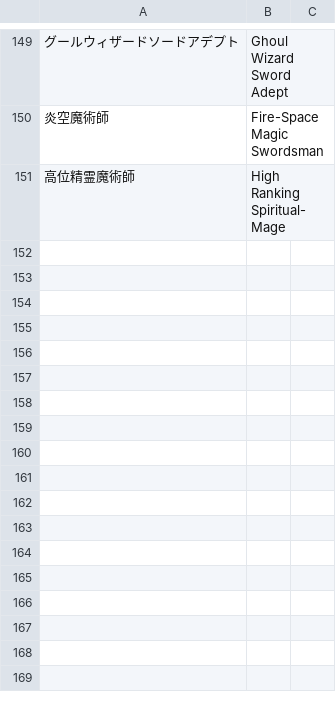
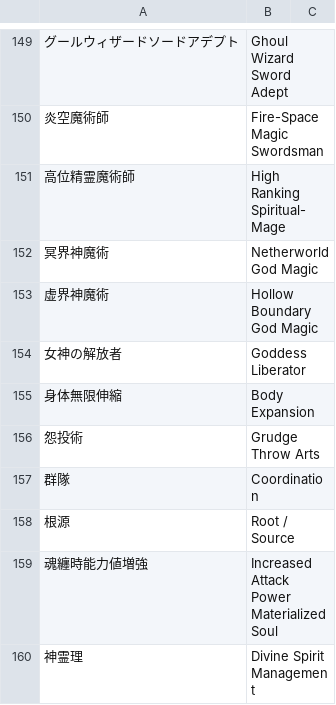
Before and after one commit to nille02/mtl, a TSV file: data/wordlist/Death Mage Raw/self translated.tsv, drawn as a sheet; only a part is shown, gaps mark what is left out; the diff names each change by its address in the sheet, - before the commit and + after, or states it on an @@ line.

```diff
--- a/data/wordlist/Death Mage Raw/self translated.tsv
+++ b/data/wordlist/Death Mage Raw/self translated.tsv
+row 152: 冥界神魔術 | Netherworld God Magic
+row 153: 虚界神魔術 | Hollow Boundary God Magic
+row 154: 女神の解放者 | Goddess Liberator
+row 155: 身体無限伸縮 | Body Expansion
+row 156: 怨投術 | Grudge Throw Arts
+row 157: 群隊 | Coordination
+row 158: 根源 | Root / Source
+row 159: 魂纏時能力値増強 | Increased Attack Power Materialized Soul
+row 160: 神霊理 | Divine Spirit Management
```
Also changed, not shown: data/wordlist/Death Mage Raw/names.tsv, data/wordlist/Death Mage Raw/skills.tsv.
